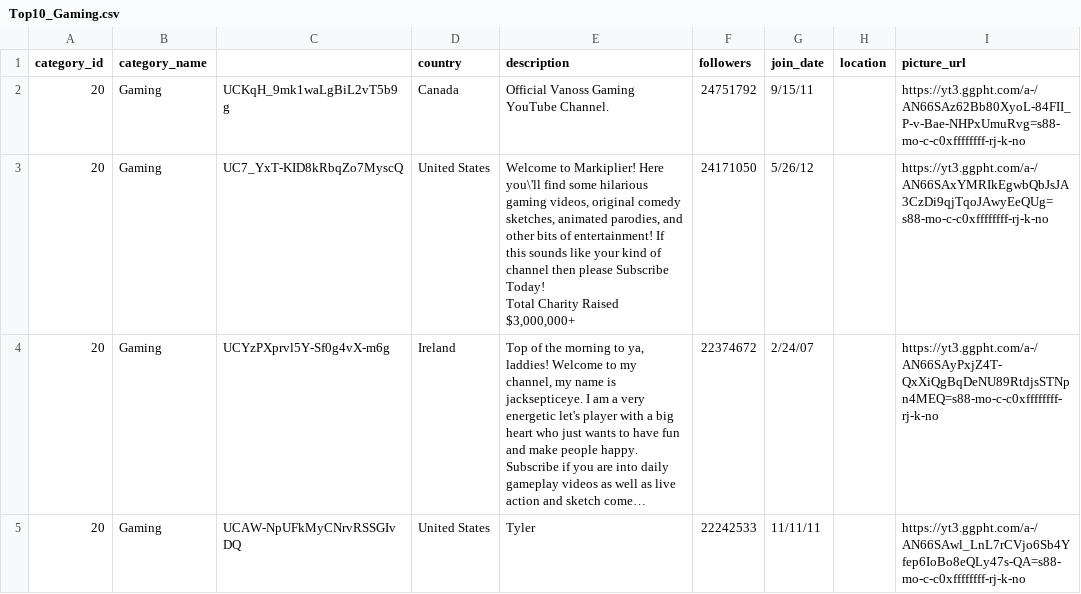
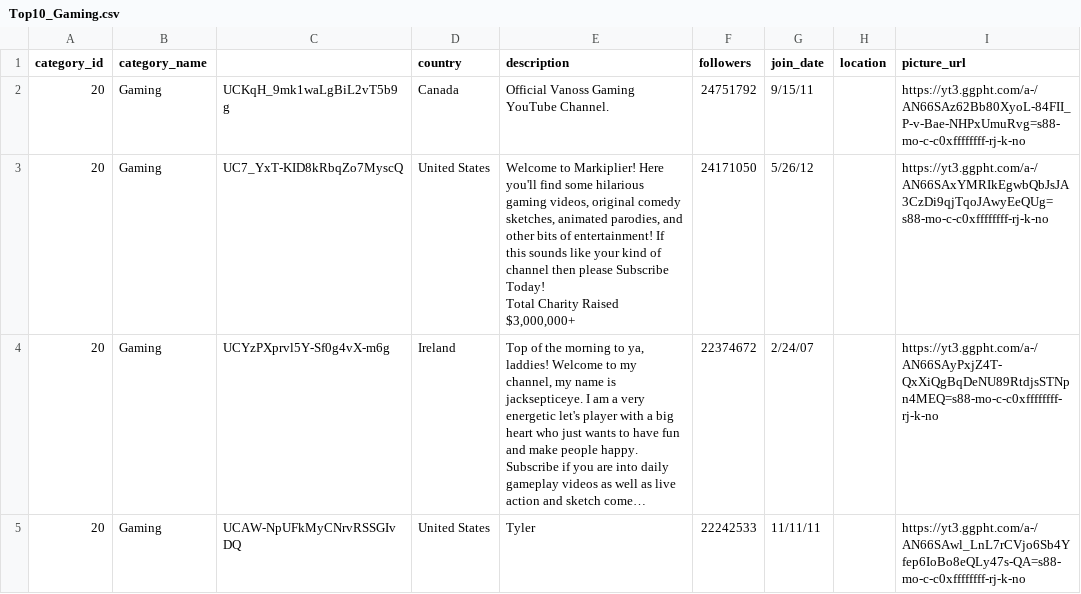
Before and after one commit to Antalia386/Antalia386.github.io, a CSV file: Top10_Gaming.csv, drawn as a sheet; only a part is shown; long unchanged cells end in …; the diff names each change by its address in the sheet, - before the commit and + after, or states it on an @@ line.

Commit message:
Add files via upload

```diff
--- a/Top10_Gaming.csv
+++ b/Top10_Gaming.csv
-E3 (description): …Markiplier! Here you\'ll find some…
+E3 (description): …Markiplier! Here you'll find some…
```
